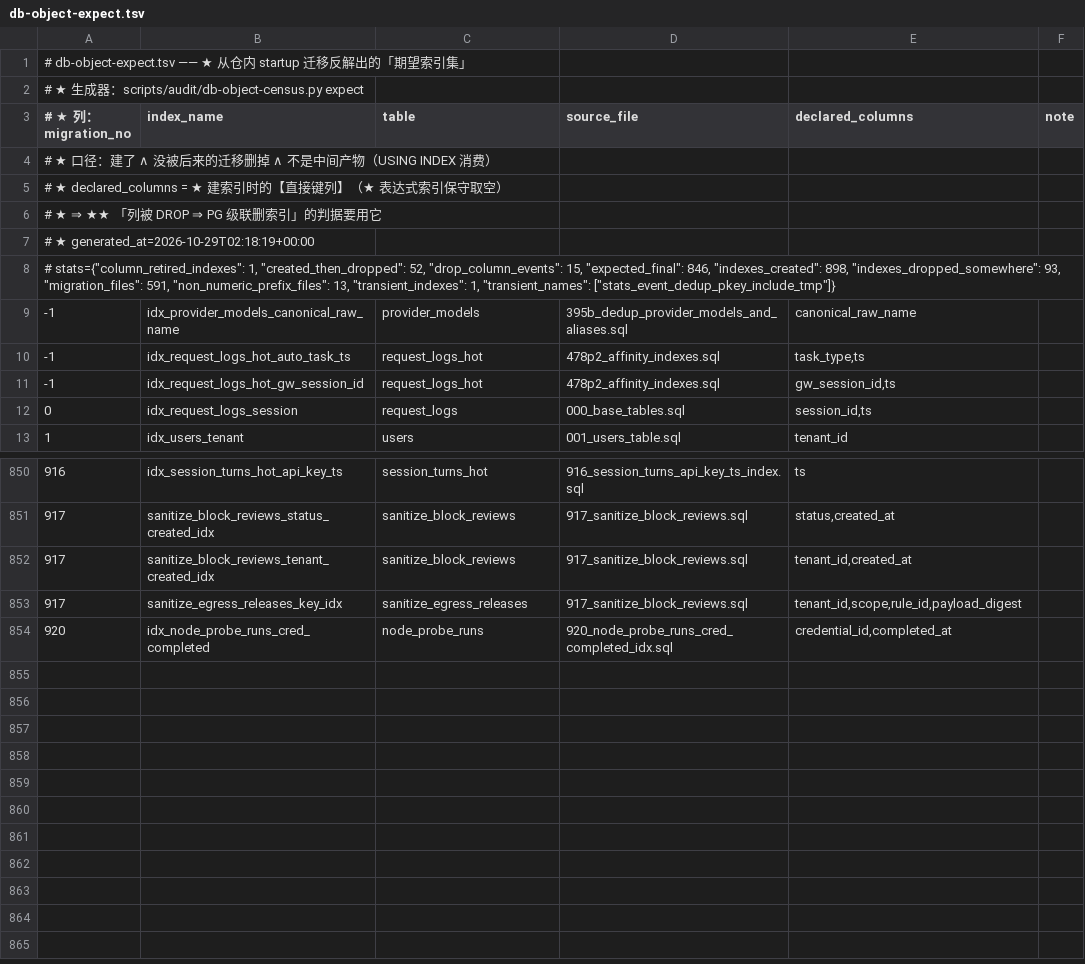
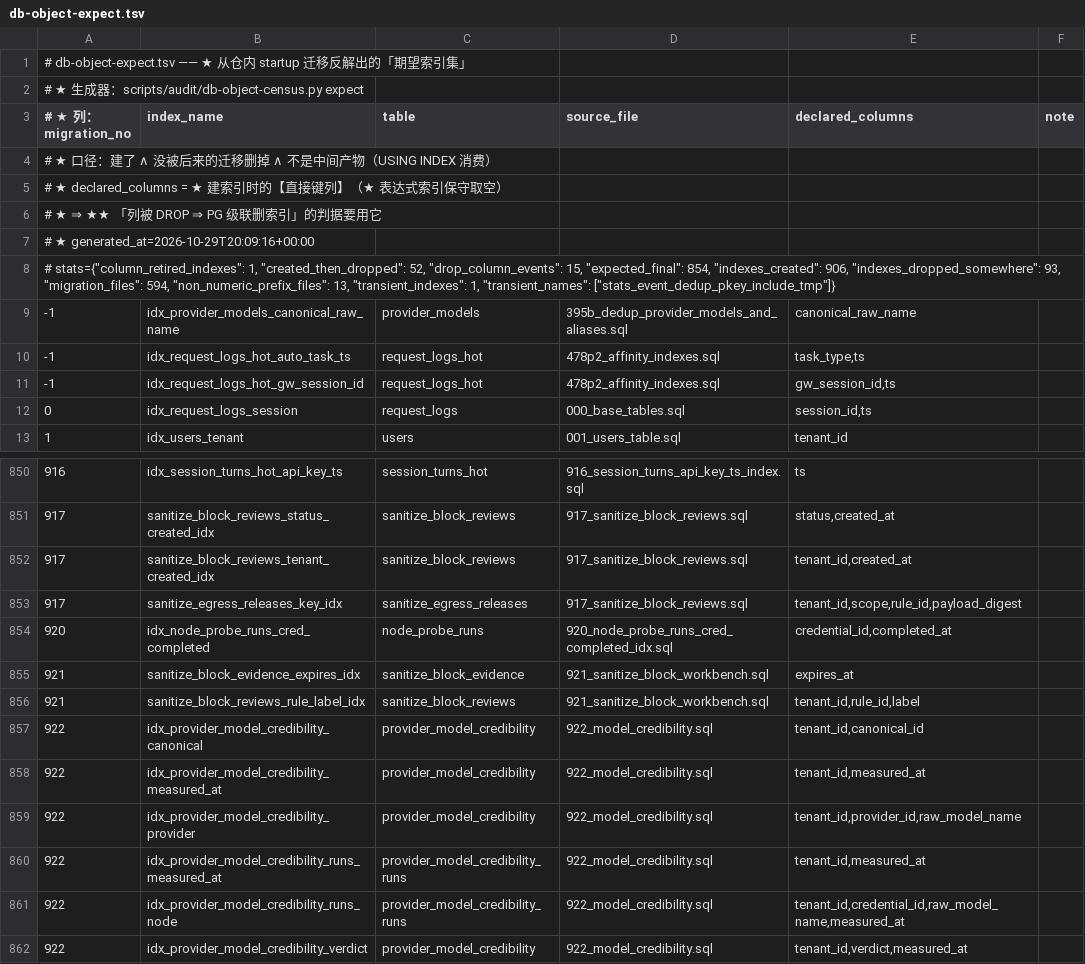
Before and after one commit to halfking/ai-native-gateway-core, a TSV file: scripts/audit/asset/db-object-expect.tsv, drawn as a sheet; only a part is shown, gaps mark what is left out.

```diff
--- a/scripts/audit/asset/db-object-expect.tsv
+++ b/scripts/audit/asset/db-object-expect.tsv
@@ -6,4 +6,4 @@
 # ★   ⇒ ★★ 「列被 DROP ⇒ PG 级联删索引」的判据要用它
-# ★ generated_at=2026-10-29T02:18:19+00:00
-# stats={"column_retired_indexes": 1, "created_then_dropped": 52, "drop_column_events": 15, "expected_final": 846, "indexes_created": 898, "indexes_dropped_somewhere": 93, "migration_files": 591, "non_numeric_prefix_files": 13, "transient_indexes": 1, "transient_names": ["stats_event_dedup_pkey_include_tmp"]}
+# ★ generated_at=2026-10-29T20:09:16+00:00
+# stats={"column_retired_indexes": 1, "created_then_dropped": 52, "drop_column_events": 15, "expected_final": 854, "indexes_created": 906, "indexes_dropped_somewhere": 93, "migration_files": 594, "non_numeric_prefix_files": 13, "transient_indexes": 1, "transient_names": ["stats_event_dedup_pkey_include_tmp"]}
 -1	idx_provider_models_canonical_raw_name	provider_models	395b_dedup_provider_models_and_aliases.sql	canonical_raw_name	
@@ -854 +854,9 @@
 920	idx_node_probe_runs_cred_completed	node_probe_runs	920_node_probe_runs_cred_completed_idx.sql	credential_id,completed_at	
+921	sanitize_block_evidence_expires_idx	sanitize_block_evidence	921_sanitize_block_workbench.sql	expires_at	
+921	sanitize_block_reviews_rule_label_idx	sanitize_block_reviews	921_sanitize_block_workbench.sql	tenant_id,rule_id,label	
+922	idx_provider_model_credibility_canonical	provider_model_credibility	922_model_credibility.sql	tenant_id,canonical_id	
+922	idx_provider_model_credibility_measured_at	provider_model_credibility	922_model_credibility.sql	tenant_id,measured_at	
+922	idx_provider_model_credibility_provider	provider_model_credibility	922_model_credibility.sql	tenant_id,provider_id,raw_model_name	
+922	idx_provider_model_credibility_runs_measured_at	provider_model_credibility_runs	922_model_credibility.sql	tenant_id,measured_at	
+922	idx_provider_model_credibility_runs_node	provider_model_credibility_runs	922_model_credibility.sql	tenant_id,credential_id,raw_model_name,measured_at	
+922	idx_provider_model_credibility_verdict	provider_model_credibility	922_model_credibility.sql	tenant_id,verdict,measured_at	
```
Also changed, not shown: scripts/audit/asset/db-object-gap-ledger.tsv, scripts/audit/asset/installer-reachability.tsv, 14 other files.
